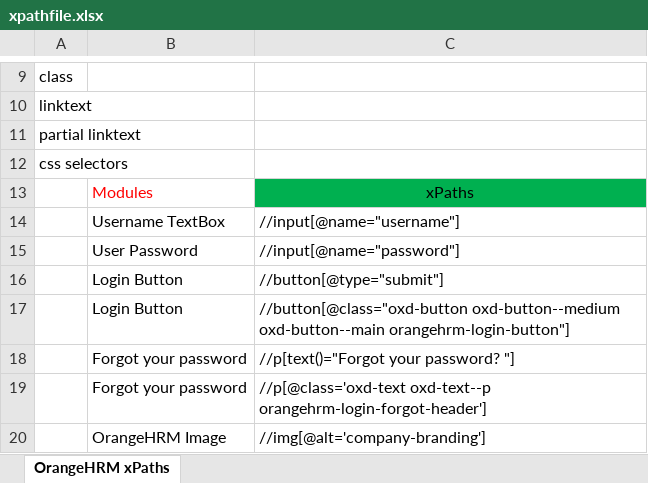
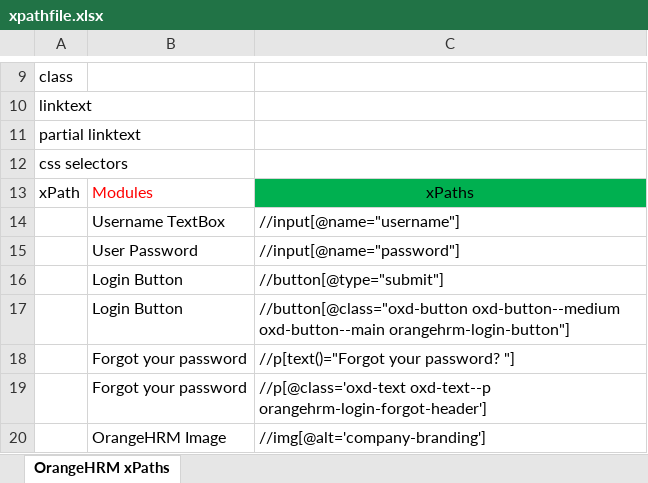
Before and after one commit to 525meera/Repo_NMShaik123, an Excel workbook: xpathfile.xlsx, sheet OrangeHRM xPaths, drawn as a sheet; only a part is shown, gaps mark what is left out; values as stored, in another font and other column widths than the file's, no borders; the diff names each change by its address in the sheet, - before the commit and + after, or states it on an @@ line.

Commit message:
Update xpathfile.xlsx

```diff
--- a/xpathfile.xlsx (sheet OrangeHRM xPaths)
+++ b/xpathfile.xlsx (sheet OrangeHRM xPaths)
-A13: (empty)
+A13: xPath
```
